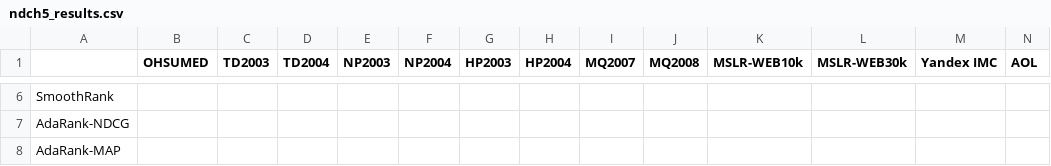
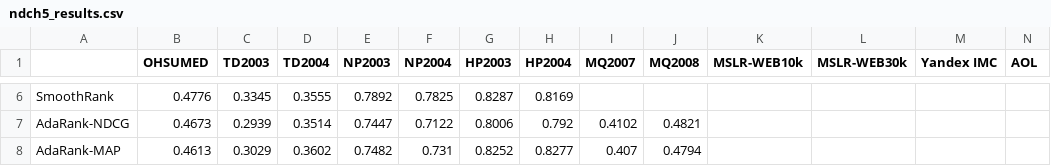
Before and after one commit to TaXxER/Afstuderen, a CSV file: method_selection/ndch5_results.csv, drawn as a sheet; only a part is shown, gaps mark what is left out; the diff covers the shown part only; the diff names each change by its address in the sheet, - before the commit and + after, or states it on an @@ line.

```diff
--- a/method_selection/ndch5_results.csv
+++ b/method_selection/ndch5_results.csv
-B6 (OHSUMED): (empty)
+B6 (OHSUMED): 0.4776
-C6 (TD2003): (empty)
+C6 (TD2003): 0.3345
-D6 (TD2004): (empty)
+D6 (TD2004): 0.3555
-E6 (NP2003): (empty)
+E6 (NP2003): 0.7892
-F6 (NP2004): (empty)
+F6 (NP2004): 0.7825
-G6 (HP2003): (empty)
+G6 (HP2003): 0.8287
-H6 (HP2004): (empty)
+H6 (HP2004): 0.8169
-B7 (OHSUMED): (empty)
+B7 (OHSUMED): 0.4673
-C7 (TD2003): (empty)
+C7 (TD2003): 0.2939
-D7 (TD2004): (empty)
+D7 (TD2004): 0.3514
-E7 (NP2003): (empty)
+E7 (NP2003): 0.7447
-F7 (NP2004): (empty)
+F7 (NP2004): 0.7122
-G7 (HP2003): (empty)
+G7 (HP2003): 0.8006
-H7 (HP2004): (empty)
+H7 (HP2004): 0.792
-I7 (MQ2007): (empty)
+I7 (MQ2007): 0.4102
-J7 (MQ2008): (empty)
+J7 (MQ2008): 0.4821
-B8 (OHSUMED): (empty)
+B8 (OHSUMED): 0.4613
-C8 (TD2003): (empty)
+C8 (TD2003): 0.3029
-D8 (TD2004): (empty)
+D8 (TD2004): 0.3602
-E8 (NP2003): (empty)
+E8 (NP2003): 0.7482
-F8 (NP2004): (empty)
+F8 (NP2004): 0.731
-G8 (HP2003): (empty)
+G8 (HP2003): 0.8252
-H8 (HP2004): (empty)
+H8 (HP2004): 0.8277
-I8 (MQ2007): (empty)
+I8 (MQ2007): 0.407
-J8 (MQ2008): (empty)
+J8 (MQ2008): 0.4794
```
Also changed, not shown: 69 edited cells elsewhere in this file.
